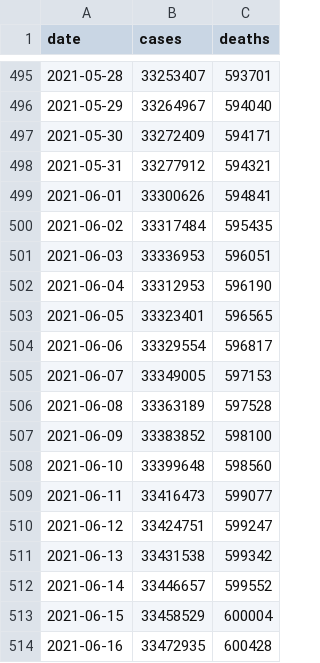
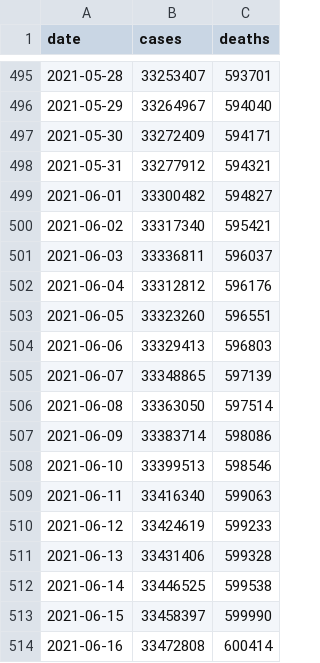
Before and after one commit to goedman/CovidNYT.jl, a CSV file: data/us.csv, drawn as a sheet; only a part is shown, gaps mark what is left out; the diff covers the shown part only.

```diff
--- a/data/us.csv
+++ b/data/us.csv
@@ -498,17 +498,17 @@ date,cases,deaths
 2021-05-31,33277912,594321
-2021-06-01,33300626,594841
-2021-06-02,33317484,595435
-2021-06-03,33336953,596051
-2021-06-04,33312953,596190
-2021-06-05,33323401,596565
-2021-06-06,33329554,596817
-2021-06-07,33349005,597153
-2021-06-08,33363189,597528
-2021-06-09,33383852,598100
-2021-06-10,33399648,598560
-2021-06-11,33416473,599077
-2021-06-12,33424751,599247
-2021-06-13,33431538,599342
-2021-06-14,33446657,599552
-2021-06-15,33458529,600004
-2021-06-16,33472935,600428
+2021-06-01,33300482,594827
+2021-06-02,33317340,595421
+2021-06-03,33336811,596037
+2021-06-04,33312812,596176
+2021-06-05,33323260,596551
+2021-06-06,33329413,596803
+2021-06-07,33348865,597139
+2021-06-08,33363050,597514
+2021-06-09,33383714,598086
+2021-06-10,33399513,598546
+2021-06-11,33416340,599063
+2021-06-12,33424619,599233
+2021-06-13,33431406,599328
+2021-06-14,33446525,599538
+2021-06-15,33458397,599990
+2021-06-16,33472808,600414
```
Also changed, not shown: 14 added rows and 77 edited cells elsewhere in this file, data/live/us-counties.csv, data/live/us-states.csv, 8 other files.
